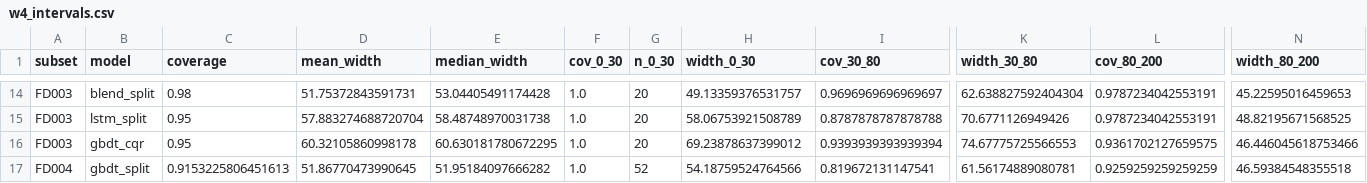
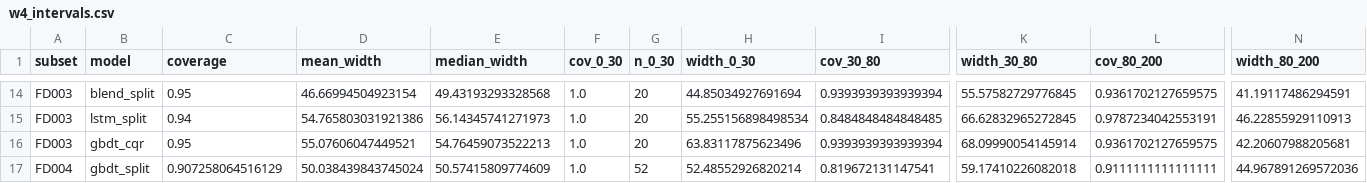
Before and after one commit to lvjiai/ml, a CSV file: reports/tables/w4_intervals.csv, drawn as a sheet; only a part is shown, gaps mark what is left out; the diff covers the shown part only; the diff names each change by its address in the sheet, - before the commit and + after, or states it on an @@ line.

```diff
--- a/reports/tables/w4_intervals.csv
+++ b/reports/tables/w4_intervals.csv
-C14 (coverage): 0.98
+C14 (coverage): 0.95
-D14 (mean_width): 51.75372843591731
+D14 (mean_width): 46.66994504923154
-E14 (median_width): 53.04405491174428
+E14 (median_width): 49.43193293328568
-H14 (width_0_30): 49.13359376531757
+H14 (width_0_30): 44.85034927691694
-I14 (cov_30_80): 0.9696969696969697
+I14 (cov_30_80): 0.9393939393939394
-K14 (width_30_80): 62.638827592404304
+K14 (width_30_80): 55.57582729776845
-L14 (cov_80_200): 0.9787234042553191
+L14 (cov_80_200): 0.9361702127659575
-N14 (width_80_200): 45.22595016459653
+N14 (width_80_200): 41.19117486294591
-C15 (coverage): 0.95
+C15 (coverage): 0.94
-D15 (mean_width): 57.883274688720704
+D15 (mean_width): 54.765803031921386
-E15 (median_width): 58.48748970031738
+E15 (median_width): 56.14345741271973
-H15 (width_0_30): 58.06753921508789
+H15 (width_0_30): 55.255156898498534
-I15 (cov_30_80): 0.8787878787878788
+I15 (cov_30_80): 0.8484848484848485
-K15 (width_30_80): 70.6771126949426
+K15 (width_30_80): 66.62832965272845
-N15 (width_80_200): 48.82195671568525
+N15 (width_80_200): 46.22855929110913
-D16 (mean_width): 60.32105860998178
+D16 (mean_width): 55.07606047449521
-E16 (median_width): 60.630181780672295
+E16 (median_width): 54.76459073522213
-H16 (width_0_30): 69.23878637399012
+H16 (width_0_30): 63.83117875623496
-K16 (width_30_80): 74.67775725566553
+K16 (width_30_80): 68.09990054145914
-N16 (width_80_200): 46.446045618753466
+N16 (width_80_200): 42.20607988205681
-C17 (coverage): 0.9153225806451613
+C17 (coverage): 0.907258064516129
-D17 (mean_width): 51.86770473990645
+D17 (mean_width): 50.038439843745024
-E17 (median_width): 51.95184097666282
+E17 (median_width): 50.57415809774609
-H17 (width_0_30): 54.18759524764566
+H17 (width_0_30): 52.48552926820214
-K17 (width_30_80): 61.56174889080781
+K17 (width_30_80): 59.17410226082018
-L17 (cov_80_200): 0.9259259259259259
+L17 (cov_80_200): 0.9111111111111111
-N17 (width_80_200): 46.59384548355518
+N17 (width_80_200): 44.967891269572036
```
Also changed, not shown: 125 edited cells elsewhere in this file, artifacts/preds/w4_preds_FD001.csv, artifacts/preds/w4_preds_FD002.csv, 16 other files.
